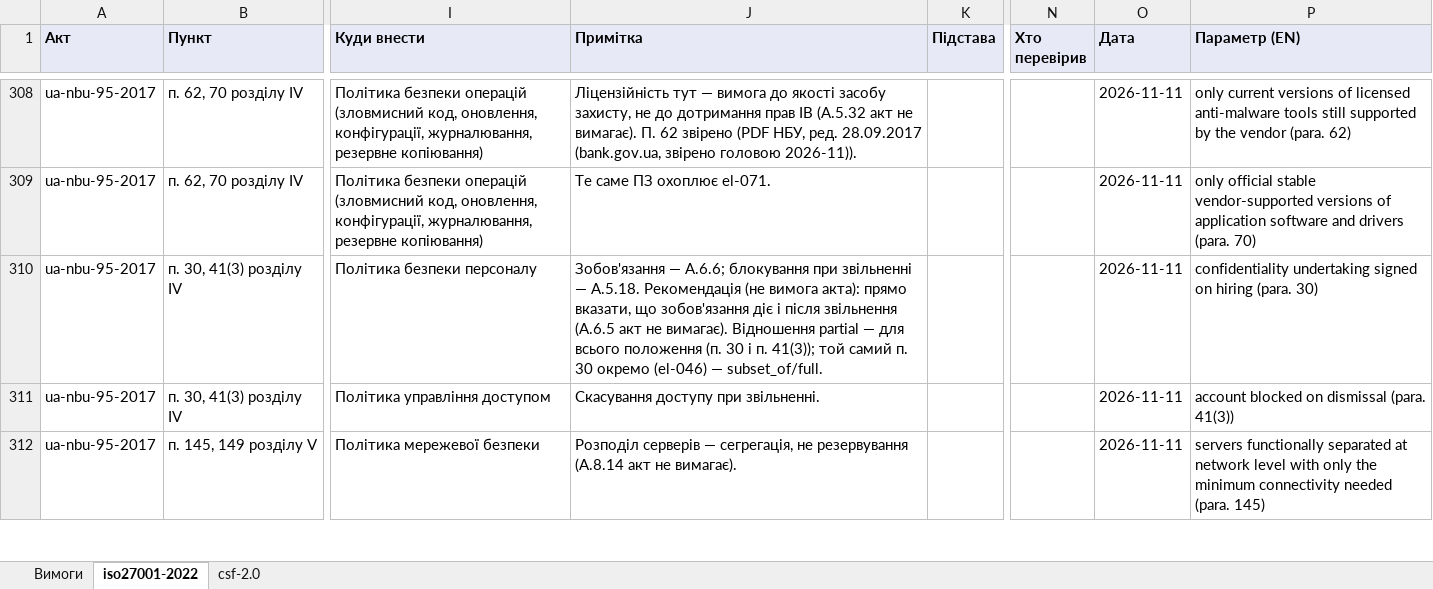
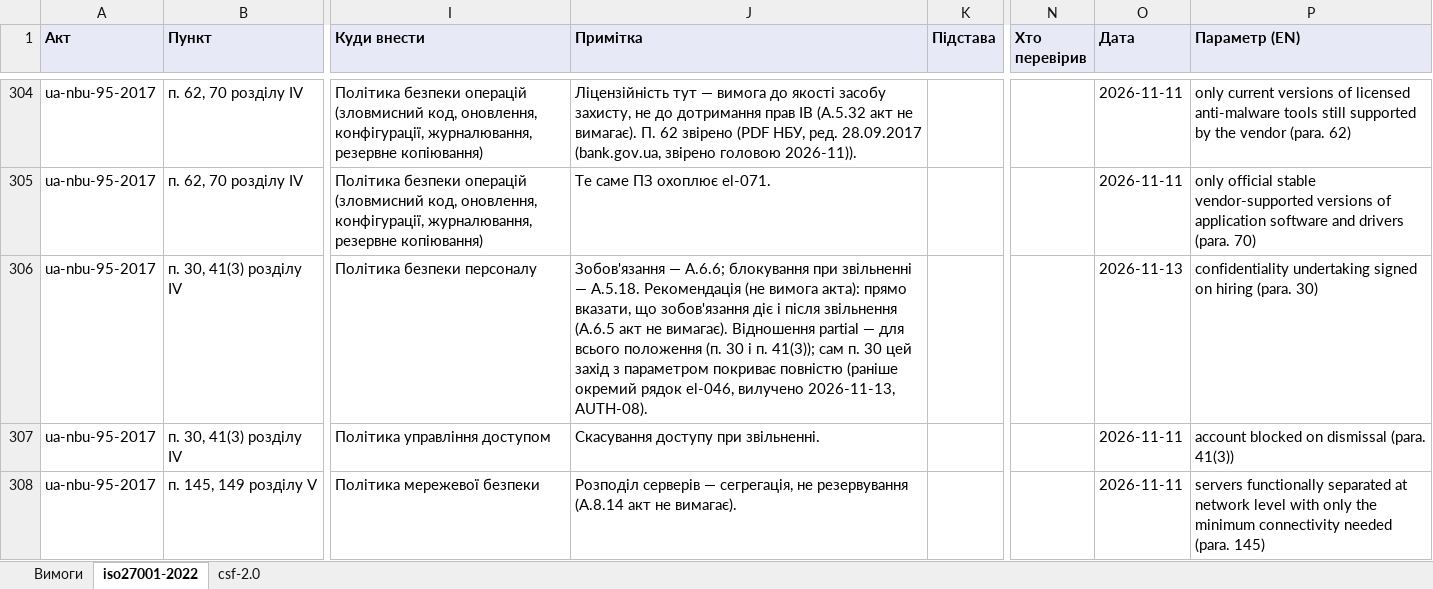
Before and after one commit to Ivan-Gokin/grc-foundation-ua, an Excel workbook: mappings/nbu.xlsx, sheet iso27001-2022, drawn as a sheet; only a part is shown, gaps mark what is left out; values as stored, in another font and other column widths than the file's, no borders; addresses are those after the commit; the diff covers the shown part only; the diff names each change by its address in the sheet, - before the commit and + after, or states it on an @@ line.

```diff
--- a/mappings/nbu.xlsx (sheet iso27001-2022)
+++ b/mappings/nbu.xlsx (sheet iso27001-2022)
-J306 (Примітка): …п. 41(3)); той самий п. 30 окремо (el-046) — subset_of/full.
+J306 (Примітка): …п. 41(3)); сам п. 30 цей захід з параметром покриває повністю (раніше окремий рядок el-046, вилучено 2026-11-13, AUTH-08).
-O306 (Дата): 2026-11-11
+O306 (Дата): 2026-11-13
```
Also changed, not shown: 2 added rows, 4 removed rows and 4 edited cells elsewhere in this sheet, sheet Вимоги, sheet csf-2.0, mappings/cmu-373-736.xlsx, mappings/law-80-94-vr.xlsx, 1 other file.
